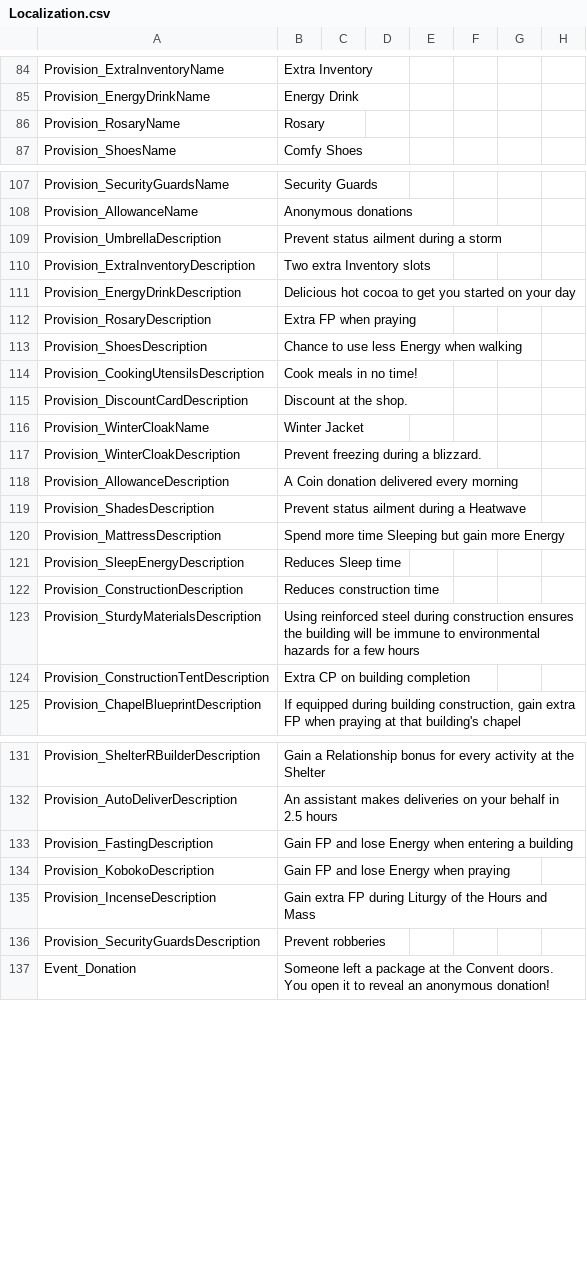
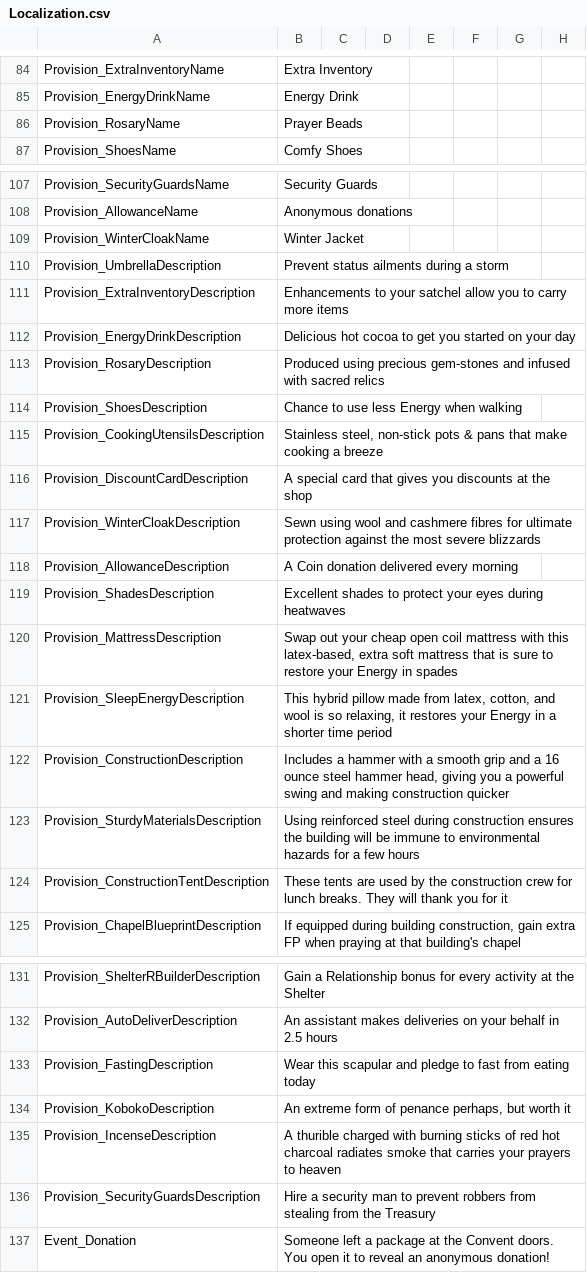
Before and after one commit to baddestguy/SainthoodStories, a CSV file: Assets/Resources/GameData/Localization.csv, drawn as a sheet; only a part is shown, gaps mark what is left out; the diff covers the shown part only.

Commit message:
Provision Icons

```diff
--- a/Assets/Resources/GameData/Localization.csv
+++ b/Assets/Resources/GameData/Localization.csv
@@ -121,3 +121,3 @@ Provision_ExtraInventoryName,Extra Inventory,,,,,,
 Provision_EnergyDrinkName,Energy Drink,,,,,,
-Provision_RosaryName,Rosary,,,,,,
+Provision_RosaryName,Prayer Beads,,,,,,
 Provision_ShoesName,Comfy Shoes,,,,,,
@@ -144,18 +144,18 @@ Provision_SecurityGuardsName,Security Guards,,,,,,
 Provision_AllowanceName,Anonymous donations,,,,,,
-Provision_UmbrellaDescription,Prevent status ailment during a storm,,,,,,
-Provision_ExtraInventoryDescription,Two extra Inventory slots,,,,,,
+Provision_WinterCloakName,Winter Jacket,,,,,,
+Provision_UmbrellaDescription,Prevent status ailments during a storm,,,,,,
+Provision_ExtraInventoryDescription,Enhancements to your satchel allow you to carry more items,,,,,,
 Provision_EnergyDrinkDescription,Delicious hot cocoa to get you started on your day,,,,,,
-Provision_RosaryDescription,Extra FP when praying,,,,,,
+Provision_RosaryDescription,Produced using precious gem-stones and infused with sacred relics,,,,,,
 Provision_ShoesDescription,Chance to use less Energy when walking,,,,,,
-Provision_CookingUtensilsDescription,Cook meals in no time!,,,,,,
-Provision_DiscountCardDescription,Discount at the shop.,,,,,,
-Provision_WinterCloakName,Winter Jacket,,,,,,
-Provision_WinterCloakDescription,Prevent freezing during a blizzard.,,,,,,
+Provision_CookingUtensilsDescription,"Stainless steel, non-stick pots & pans that make cooking a breeze",,,,,,
+Provision_DiscountCardDescription,A special card that gives you discounts at the shop,,,,,,
+Provision_WinterCloakDescription,Sewn using wool and cashmere fibres for ultimate protection against the most severe blizzards,,,,,,
 Provision_AllowanceDescription,A Coin donation delivered every morning,,,,,,
-Provision_ShadesDescription,Prevent status ailment during a Heatwave,,,,,,
-Provision_MattressDescription,Spend more time Sleeping but gain more Energy,,,,,,
-Provision_SleepEnergyDescription,Reduces Sleep time,,,,,,
-Provision_ConstructionDescription,Reduces construction time,,,,,,
+Provision_ShadesDescription,Excellent shades to protect your eyes during heatwaves,,,,,,
+Provision_MattressDescription,"Swap out your cheap open coil mattress with this latex-based, extra soft mattress that is sure to restore your Energy in spades",,,,,,
+Provision_SleepEnergyDescription,"This hybrid pillow made from latex, cotton, and wool is so relaxing, it restores your Energy in a shorter time period",,,,,,
+Provision_ConstructionDescription,"Includes a hammer with a smooth grip and a 16 ounce steel hammer head, giving you a powerful swing and making construction quicker",,,,,,
 Provision_SturdyMaterialsDescription,Using reinforced steel during construction ensures the building will be immune to environmental hazards for a few hours,,,,,,
-Provision_ConstructionTentDescription,Extra CP on building completion,,,,,,
+Provision_ConstructionTentDescription,These tents are used by the construction crew for lunch breaks. They will thank you for it,,,,,,
 Provision_ChapelBlueprintDescription,"If equipped during building construction, gain extra FP when praying at that building's chapel",,,,,,
@@ -168,6 +168,6 @@ Provision_ShelterRBuilderDescription,Gain a Relationship bonus for every activit
 Provision_AutoDeliverDescription,An assistant makes deliveries on your behalf in 2.5 hours,,,,,,
-Provision_FastingDescription,Gain FP and lose Energy when entering a building,,,,,,
-Provision_KobokoDescription,Gain FP and lose Energy when praying,,,,,,
-Provision_IncenseDescription,Gain extra FP during Liturgy of the Hours and Mass,,,,,,
-Provision_SecurityGuardsDescription,Prevent robberies,,,,,,
+Provision_FastingDescription,Wear this scapular and pledge to fast from eating today,,,,,,
+Provision_KobokoDescription,"An extreme form of penance perhaps, but worth it",,,,,,
+Provision_IncenseDescription,A thurible charged with burning sticks of red hot charcoal radiates smoke that carries your prayers to heaven,,,,,,
+Provision_SecurityGuardsDescription,Hire a security man to prevent robbers from stealing from the Treasury,,,,,,
 Event_Donation,Someone left a package at the Convent doors. You open it to reveal an anonymous donation!,,,,,,
```
Also changed, not shown: 3 edited cells elsewhere in this file, Assets/Resources/GameData/Provisions.csv, 45 other files.
